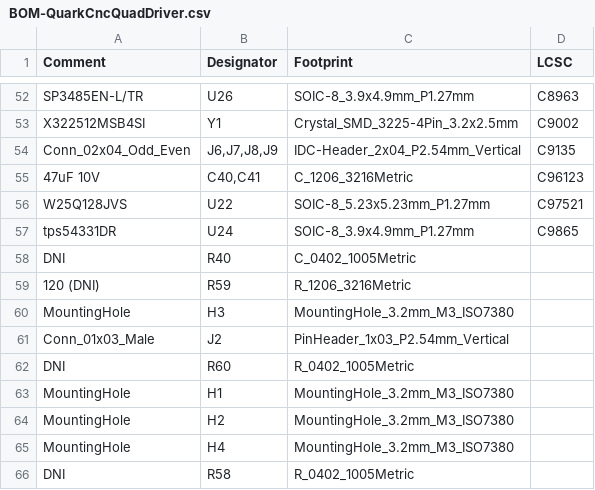
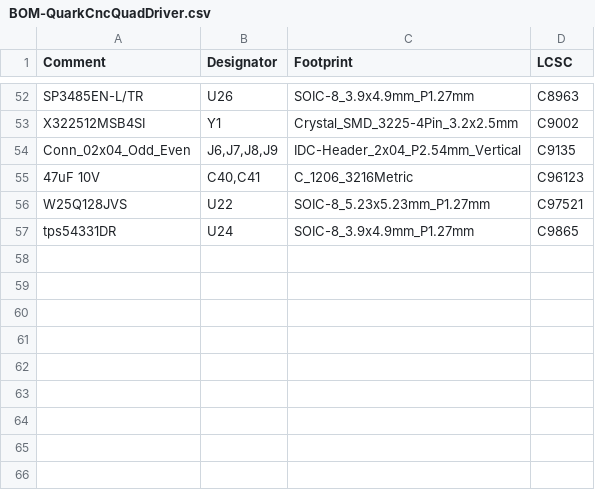
Before and after one commit to lemwill/QuarkCncQuadDriver, a CSV file: jlcpcb/assembly/BOM-QuarkCncQuadDriver.csv, drawn as a sheet; only a part is shown, gaps mark what is left out; the diff names each change by its address in the sheet, - before the commit and + after, or states it on an @@ line.

Commit message:
Fixed reset/boot button footprint

```diff
--- a/jlcpcb/assembly/BOM-QuarkCncQuadDriver.csv
+++ b/jlcpcb/assembly/BOM-QuarkCncQuadDriver.csv
-row 58: DNI | R40 | C_0402_1005Metric
-row 59: 120 (DNI) | R59 | R_1206_3216Metric
-row 60: MountingHole | H3 | MountingHole_3.2mm_M3_ISO7380
-row 61: Conn_01x03_Male | J2 | PinHeader_1x03_P2.54mm_Vertical
-row 62: DNI | R60 | R_0402_1005Metric
-row 63: MountingHole | H1 | MountingHole_3.2mm_M3_ISO7380
-row 64: MountingHole | H2 | MountingHole_3.2mm_M3_ISO7380
-row 65: MountingHole | H4 | MountingHole_3.2mm_M3_ISO7380
-row 66: DNI | R58 | R_0402_1005Metric
```
Also changed, not shown: jlcpcb/assembly/POS-QuarkCncQuadDriver.csv, 19 other files.
